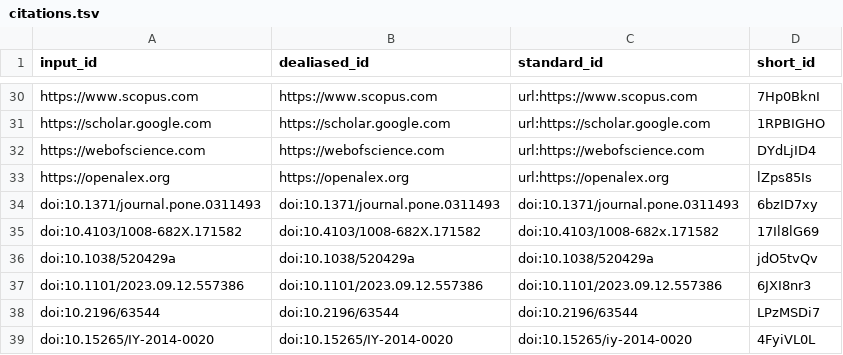
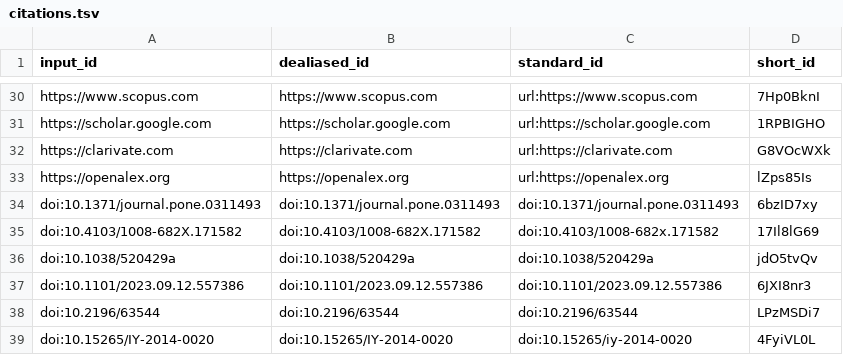
Before and after one commit to seandavi/2026-cfde-metrics-manuscript, a TSV file: citations.tsv, drawn as a sheet; only a part is shown, gaps mark what is left out; removed rows and columns are numbered as before the commit, all else as after; the diff names each change by its address in the sheet, - before the commit and + after, or states it on an @@ line.

Commit message:
Update citation sources in metrics paper to include Clarivate [ci skip]
This build is based on
https://github.com/seandavi/2026-cfde-metrics-manuscript/commit/c2dfa6da47e8ad0de5ff23e9ba96e8b997d672d0.

This commit was created by the following CI build and job:
https://github.com/seandavi/2026-cfde-metrics-manuscript/commit/c2dfa6da47e8ad0de5ff23e9ba96e8b997d672d0/checks
https://github.com/seandavi/2026-cfde-metrics-manuscript/actions/runs/23253977696

```diff
--- a/citations.tsv
+++ b/citations.tsv
-row 32: https://webofscience.com | https://webofscience.com | url:https://webofscience.com | DYdLjID4
+row 32: https://clarivate.com | https://clarivate.com | url:https://clarivate.com | G8VOcWXk
```
Also changed, not shown: 7 other files.
